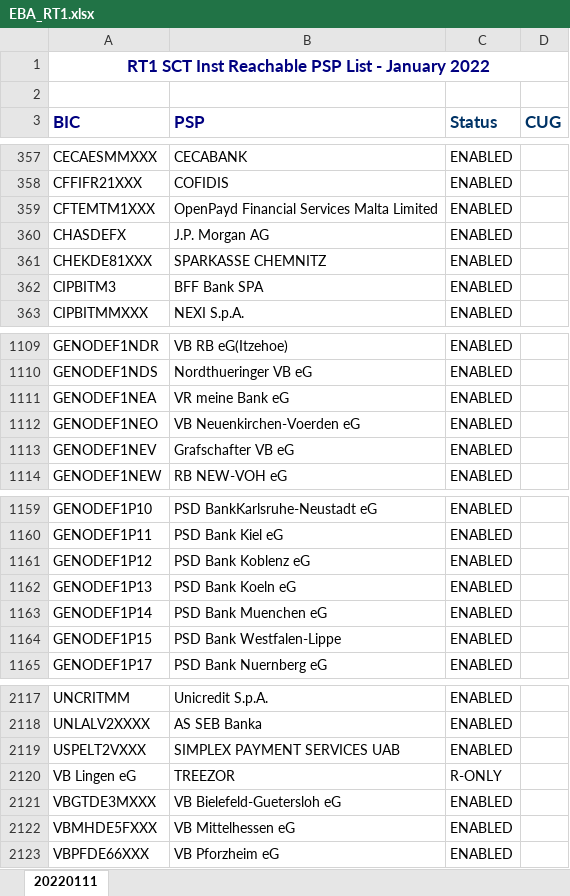
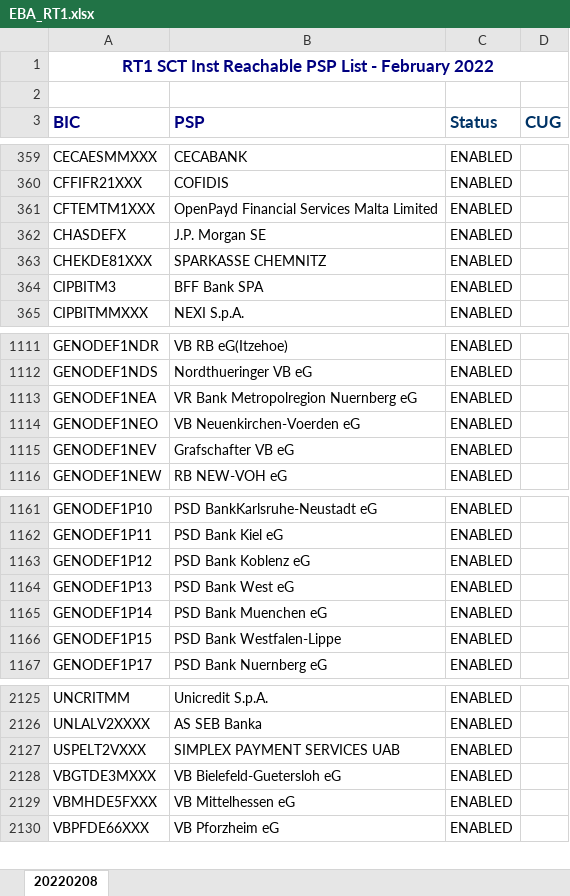
Before and after one commit to nimiq/wallet, an Excel workbook: src/data/banksList/generated/EBA_RT1.xlsx, sheet 20220208, drawn as a sheet; only a part is shown, gaps mark what is left out; values as stored, in another font and other column widths than the file's, no borders; conditional formats not drawn; removed rows and columns are numbered as before the commit, all else as after; the diff covers the shown part only; the diff names each change by its address in the sheet, - before the commit and + after, or states it on an @@ line.

Commit message:
Update translations, bank list

```diff
--- a/src/data/banksList/generated/EBA_RT1.xlsx (sheet 20220208)
+++ b/src/data/banksList/generated/EBA_RT1.xlsx (sheet 20220208)
-sheet tab: 20220111
+sheet tab: 20220208
-A1 (BIC): …List - January 2022
+A1 (BIC): …List - February 2022
-B362 (PSP): J.P. Morgan AG
+B362 (PSP): J.P. Morgan SE
-B1113 (PSP): VR meine Bank eG
+B1113 (PSP): VR Bank Metropolregion Nuernberg eG
-B1164 (PSP): PSD Bank Koeln eG
+B1164 (PSP): PSD Bank West eG
-row 2120: VB Lingen eG | TREEZOR | R-ONLY
```
Also changed, not shown: 9 added rows and 1 removed row elsewhere in this sheet, 12 other files.
